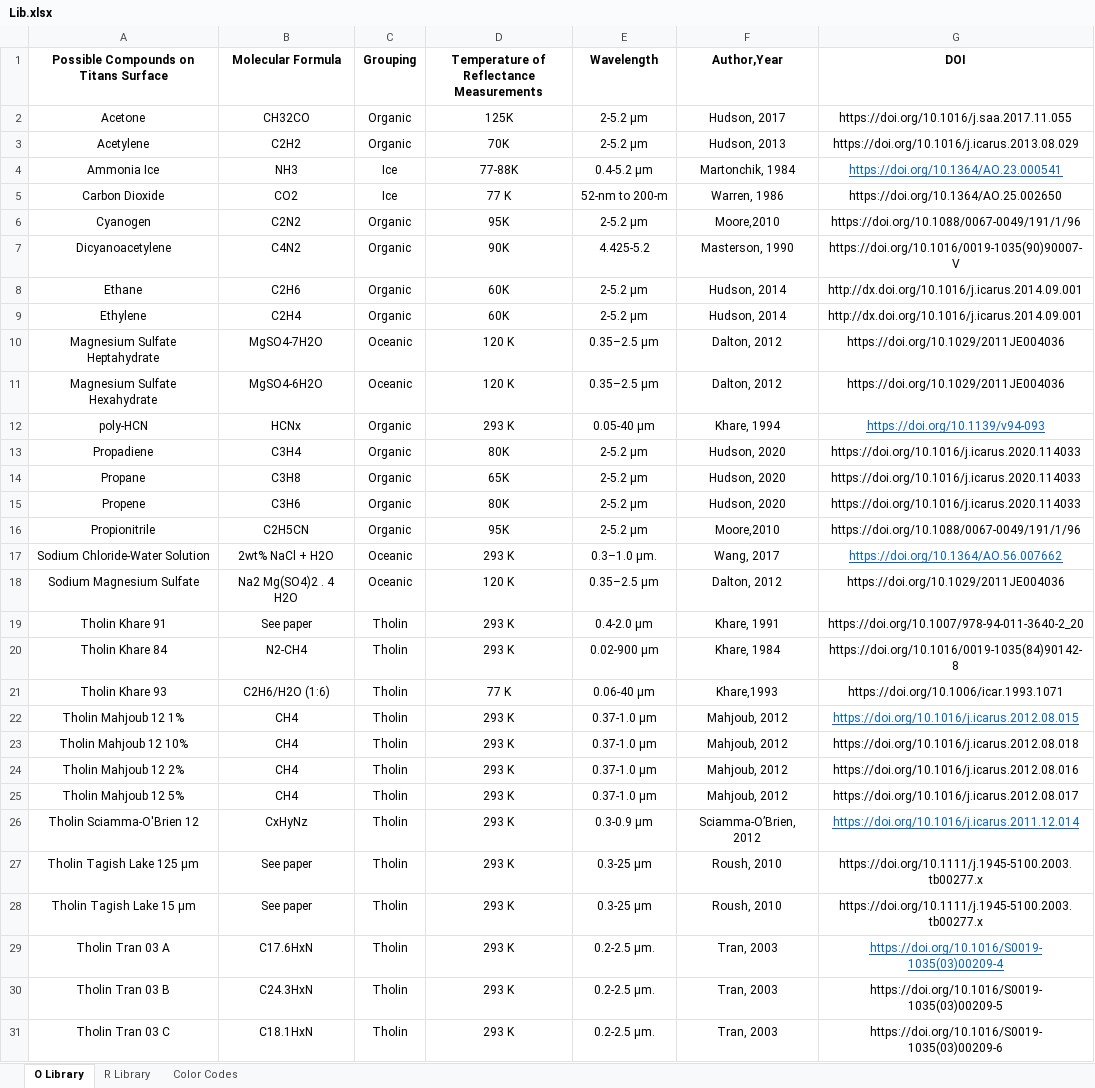
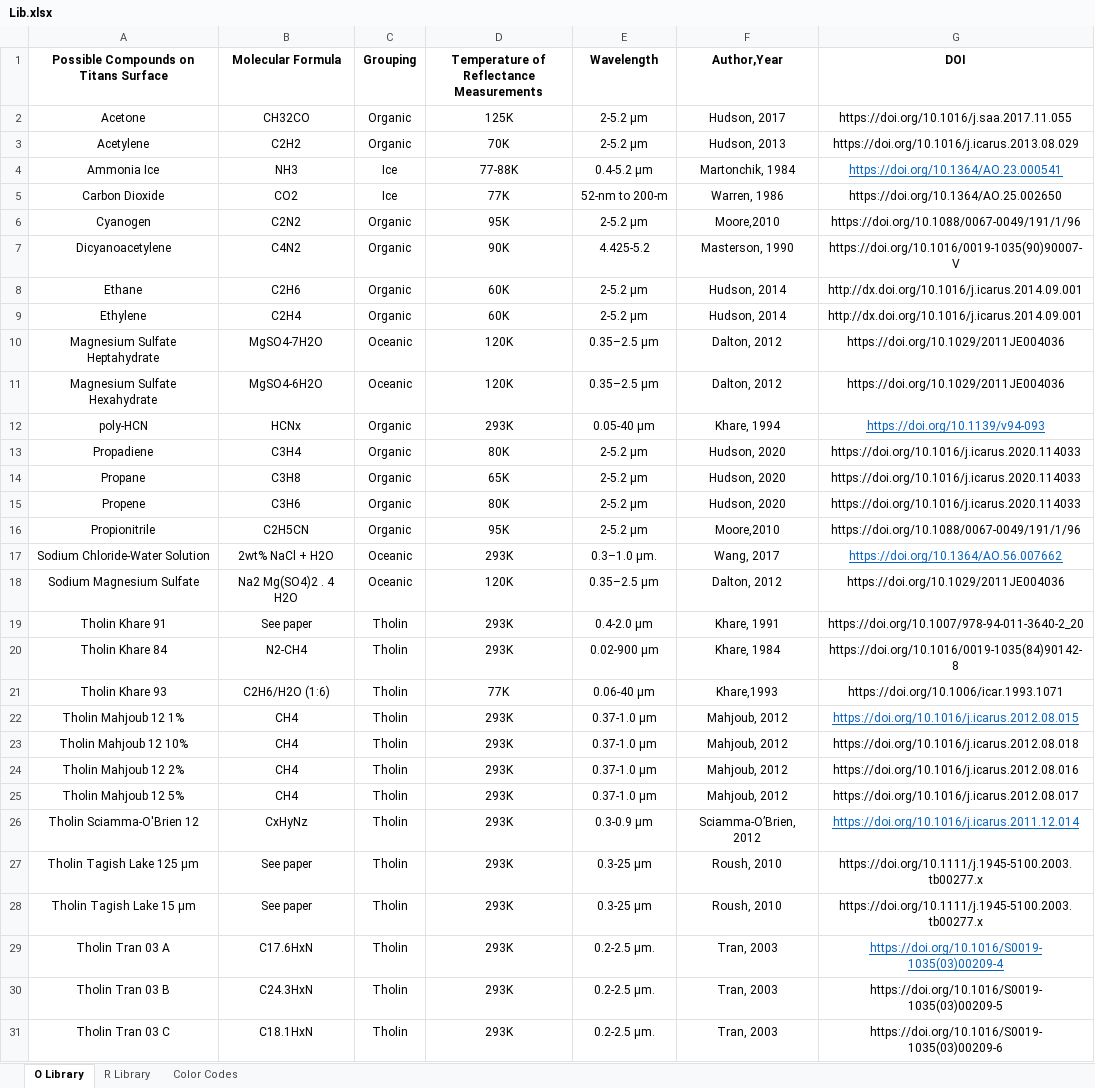
Before and after one commit to karnegre/Dragonfly_CompModeling_UI, an Excel workbook: Lib.xlsx, sheet O Library, drawn as a sheet; only a part is shown; values as stored, in another font and other column widths than the file's, no borders; the diff covers the shown part only; the diff names each change by its address in the sheet, - before the commit and + after, or states it on an @@ line.

```diff
--- a/Lib.xlsx (sheet O Library)
+++ b/Lib.xlsx (sheet O Library)
-D5: 77 K
+D5: 77K
-D10:D11: 120 K
+D10:D11: 120K
-D12: 293 K
+D12: 293K
-D17: 293 K
+D17: 293K
-D18: 120 K
+D18: 120K
-D19:D20: 293 K
+D19:D20: 293K
-D21: 77 K
+D21: 77K
-D22:D31: 293 K
+D22:D31: 293K
```
Also changed, not shown: 1 added row and 4 edited cells elsewhere in this sheet, sheet R Library, 21 other files.
